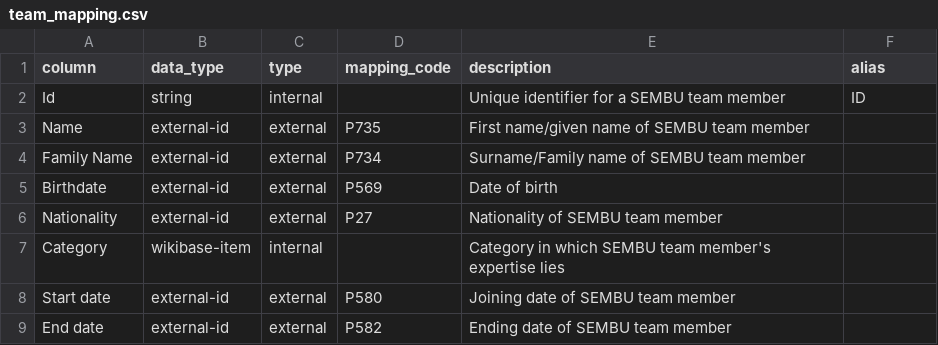
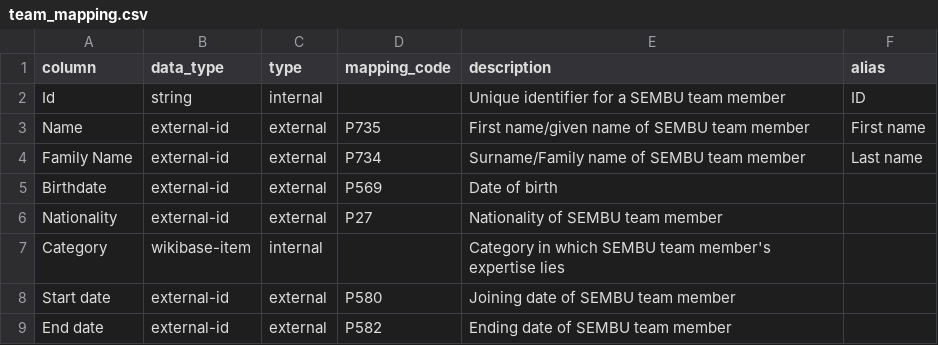
Before and after one commit to mohammadzainabbas/wikibase-nttdata, a CSV file: data/team_mapping.csv, drawn as a sheet.

Commit message:
Minor changes

```diff
--- a/data/team_mapping.csv
+++ b/data/team_mapping.csv
@@ -2,4 +2,4 @@
 Id,string,internal,,Unique identifier for a SEMBU team member,ID
-Name,external-id,external,P735,First name/given name of SEMBU team member
-Family Name,external-id,external,P734,Surname/Family name of SEMBU team member
+Name,external-id,external,P735,First name/given name of SEMBU team member,First name
+Family Name,external-id,external,P734,Surname/Family name of SEMBU team member,Last name
 Birthdate,external-id,external,P569,Date of birth
```
